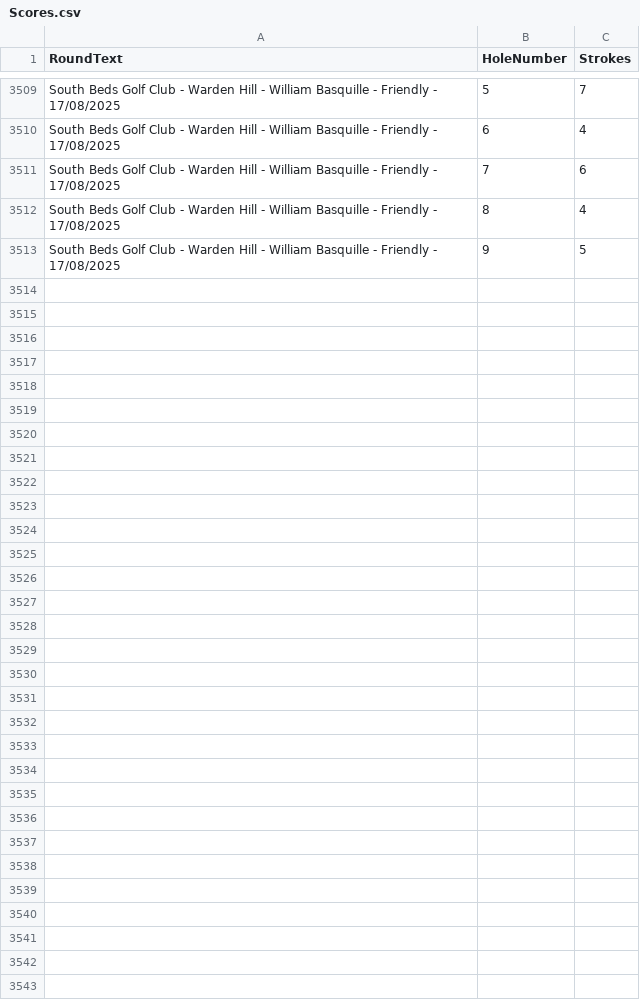
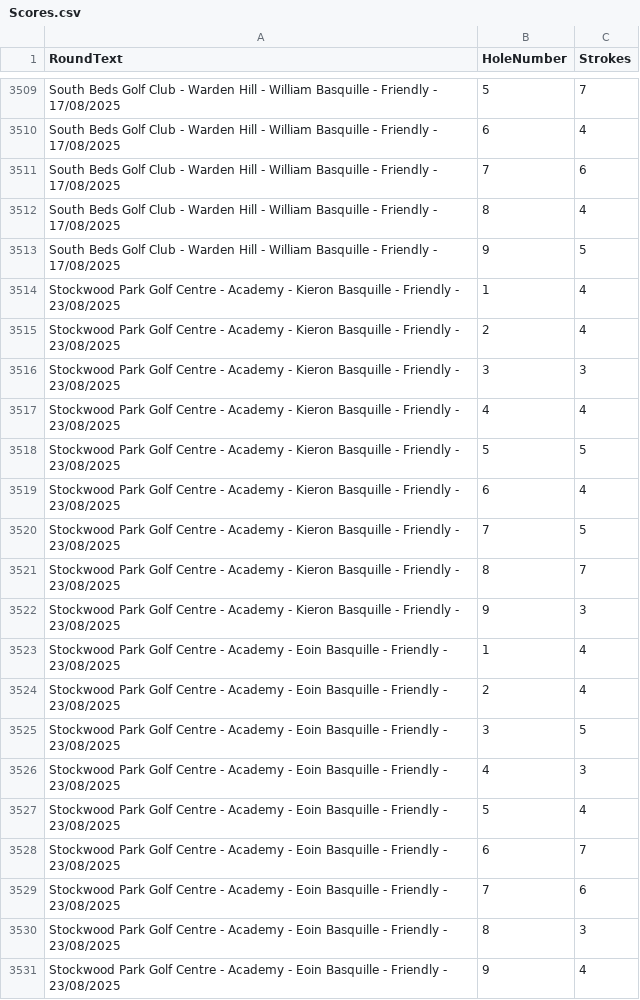
Before and after one commit to blumunki/GolfTrackerApp, a CSV file: GolfTrackerApp.Web/Data/Scores.csv, drawn as a sheet; only a part is shown, gaps mark what is left out.

Commit message:
Latest round data update

```diff
--- a/GolfTrackerApp.Web/Data/Scores.csv
+++ b/GolfTrackerApp.Web/Data/Scores.csv
@@ -3513 +3513,19 @@ South Beds Golf Club - Warden Hill - William Basquille - Friendly - 17/08/2025,8
 South Beds Golf Club - Warden Hill - William Basquille - Friendly - 17/08/2025,9,5
+Stockwood Park Golf Centre - Academy - Kieron Basquille - Friendly - 23/08/2025,1,4
+Stockwood Park Golf Centre - Academy - Kieron Basquille - Friendly - 23/08/2025,2,4
+Stockwood Park Golf Centre - Academy - Kieron Basquille - Friendly - 23/08/2025,3,3
+Stockwood Park Golf Centre - Academy - Kieron Basquille - Friendly - 23/08/2025,4,4
+Stockwood Park Golf Centre - Academy - Kieron Basquille - Friendly - 23/08/2025,5,5
+Stockwood Park Golf Centre - Academy - Kieron Basquille - Friendly - 23/08/2025,6,4
+Stockwood Park Golf Centre - Academy - Kieron Basquille - Friendly - 23/08/2025,7,5
+Stockwood Park Golf Centre - Academy - Kieron Basquille - Friendly - 23/08/2025,8,7
+Stockwood Park Golf Centre - Academy - Kieron Basquille - Friendly - 23/08/2025,9,3
+Stockwood Park Golf Centre - Academy - Eoin Basquille - Friendly - 23/08/2025,1,4
+Stockwood Park Golf Centre - Academy - Eoin Basquille - Friendly - 23/08/2025,2,4
+Stockwood Park Golf Centre - Academy - Eoin Basquille - Friendly - 23/08/2025,3,5
+Stockwood Park Golf Centre - Academy - Eoin Basquille - Friendly - 23/08/2025,4,3
+Stockwood Park Golf Centre - Academy - Eoin Basquille - Friendly - 23/08/2025,5,4
+Stockwood Park Golf Centre - Academy - Eoin Basquille - Friendly - 23/08/2025,6,7
+Stockwood Park Golf Centre - Academy - Eoin Basquille - Friendly - 23/08/2025,7,6
+Stockwood Park Golf Centre - Academy - Eoin Basquille - Friendly - 23/08/2025,8,3
+Stockwood Park Golf Centre - Academy - Eoin Basquille - Friendly - 23/08/2025,9,4
```
Also changed, not shown: GolfTrackerApp.Web/Data/Rounds.csv.
